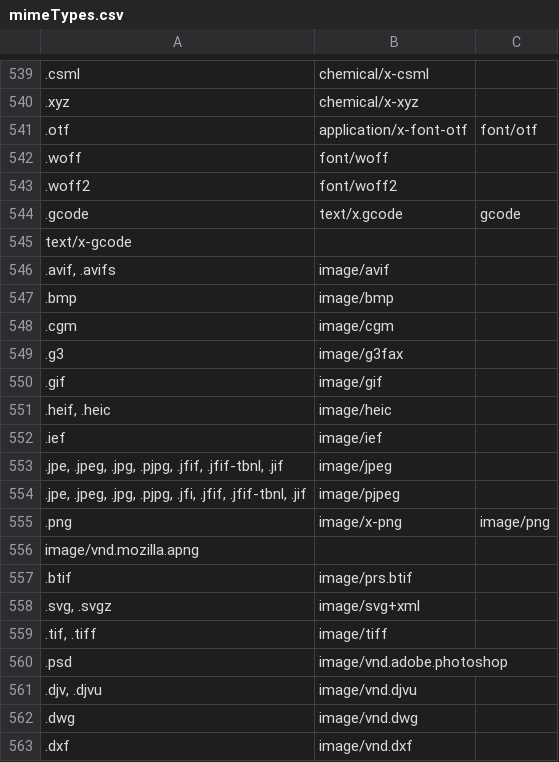
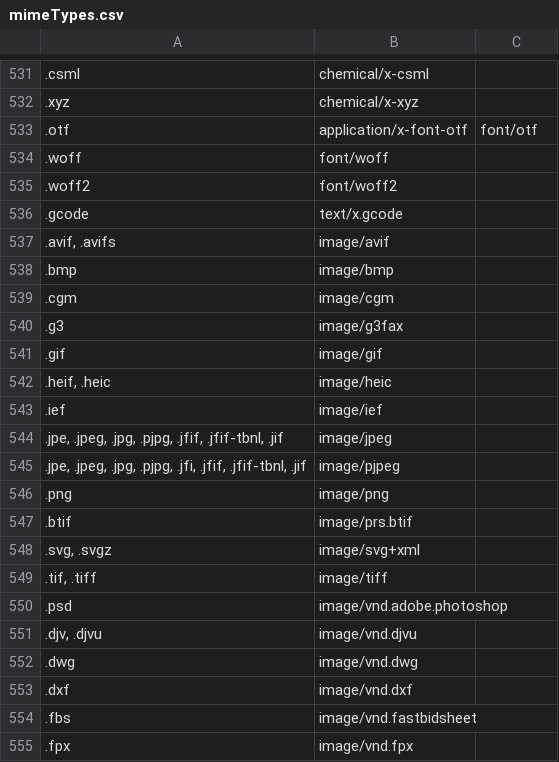
Before and after one commit to 42-teamprojects/42-WebServ, a CSV file: mimeTypes.csv, drawn as a sheet; only a part is shown, gaps mark what is left out; the shorter side is filled out with more unchanged rows; removed rows and columns are numbered as before the commit, all else as after; the diff covers the shown part only; the diff names each change by its address in the sheet, - before the commit and + after, or states it on an @@ line.

```diff
--- a/mimeTypes.csv
+++ b/mimeTypes.csv
-C536: gcode
+C536: (empty)
-row 545: text/x-gcode
-B546: image/x-png
+B546: image/png
-C546: image/png
+C546: (empty)
-row 556: image/vnd.mozilla.apng
```
Also changed, not shown: 12 removed rows and 3 edited cells elsewhere in this file.
